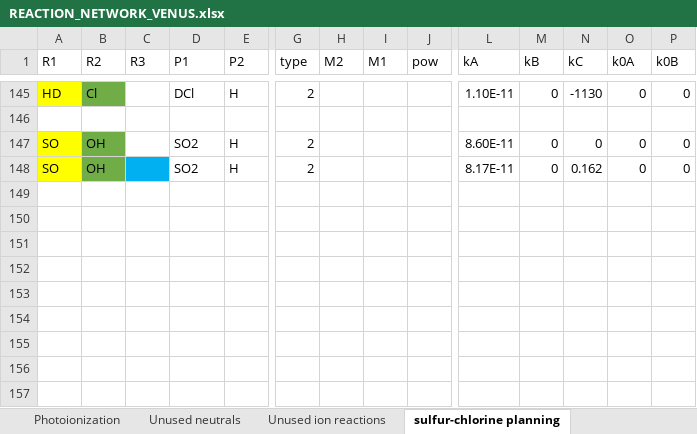
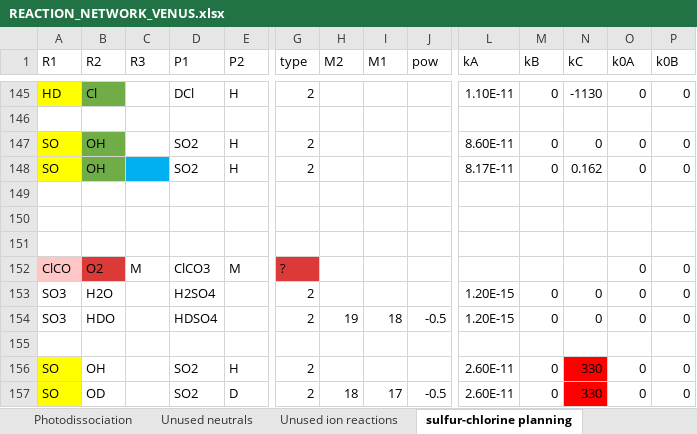
Before and after one commit to emcangi/bluejay, an Excel workbook: Venus-Inputs/REACTION_NETWORK_VENUS.xlsx, sheet sulfur-chlorine planning, drawn as a sheet; only a part is shown, gaps mark what is left out; values as stored, in another font and other column widths than the file's, no borders; rows hold the shown columns only; the diff names each change by its address in the sheet, - before the commit and + after, or states it on an @@ line.

Commit message:
Update lower model boundary to 48 km and add new sulfur and chlorine species (#10)
* Add new Cl- and S- bearing species: HO2NO2, DO2NO2, Cl2, COCl2, ClO2, ClCO3, ClNO, S2, S3, HSO3, DSO3, SNO, S2O, S2O2, OCS, SCl, SCl2, S2Cl2, ClS2, OSCl, ClSO2, SO2Cl2.

* Extend the lower boundary of the model to 48 km, using boundary conditions supplied by Krasnopolsky 2012.

* Modify the eddy diffusion profile to use values measured by Venus Express/SOIR as detailed in Mahieux+ 2021.

* Add necessary constants for new species: boundary conditions, cross section data, polarization values (most species). Polarization values generally use either experimental values or the values calculated using density functional mPW1PW91, and basis set aug-cc-pVDZ. HDSO4, DSO3, DO2NO2 were assumed to be like the H analog. ClCO3, ClSO2, SNO, and S2O2 still have placeholder values.

* Add a constant called diameters for later use (kinetic diameter of H2, O2, N2, CO, and CO2, from Breck 1974)

* Modify the temperature profile to accommodate new altitude grid: top of the mesosphere is now at 68 km to accommodate available data.

* Correct a README typo that stated that the variable `new_neutrals` was in `MODEL_SETUP.jl`, though it's actually in `INPUT_PARAMETERS.jl`

PR is being sent to a new branch within Eryn's copy of bluejay for further testing before integration into the master branch since the sulfur species were still causing some problems.

---------

Co-authored-by: Eryn Cangi <emcangi@protonmail.com>
Co-authored-by: Eryn Cangi <emcangi@users.noreply.github.com>

```diff
--- a/Venus-Inputs/REACTION_NETWORK_VENUS.xlsx (sheet sulfur-chlorine planning)
+++ b/Venus-Inputs/REACTION_NETWORK_VENUS.xlsx (sheet sulfur-chlorine planning)
+row 149: (empty)
+row 150: (empty)
+row 151: (empty)
+row 152: ClCO | O2 | M | ClCO3 | M | ? |  |  |  |  |  |  | 0 | 0
+row 153: SO3 | H2O |  | H2SO4 |  | 2 |  |  |  | 1.20E-15 | 0 | 0 | 0 | 0
+row 154: SO3 | HDO |  | HDSO4 |  | 2 | 19 | 18 | -0.5 | 1.20E-15 | 0 | 0 | 0 | 0
+row 155: (empty)
+row 156: SO | OH |  | SO2 | H | 2 |  |  |  | 2.60E-11 | 0 | 330 | 0 | 0
+row 157: SO | OD |  | SO2 | D | 2 | 18 | 17 | -0.5 | 2.60E-11 | 0 | 330 | 0 | 0
```
Also changed, not shown: sheet Neutral reactions, sheet Photodissociation, sheet Unused neutrals, sheet Photoionization, other sheet tabs, 39 other files.
